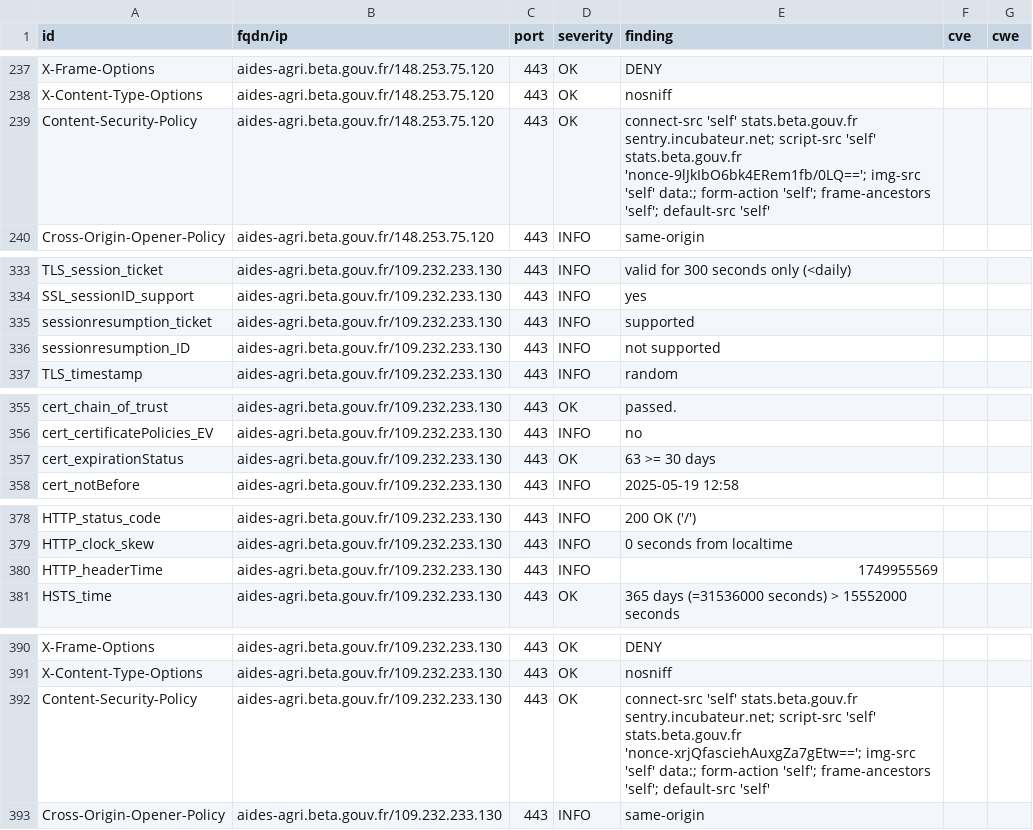
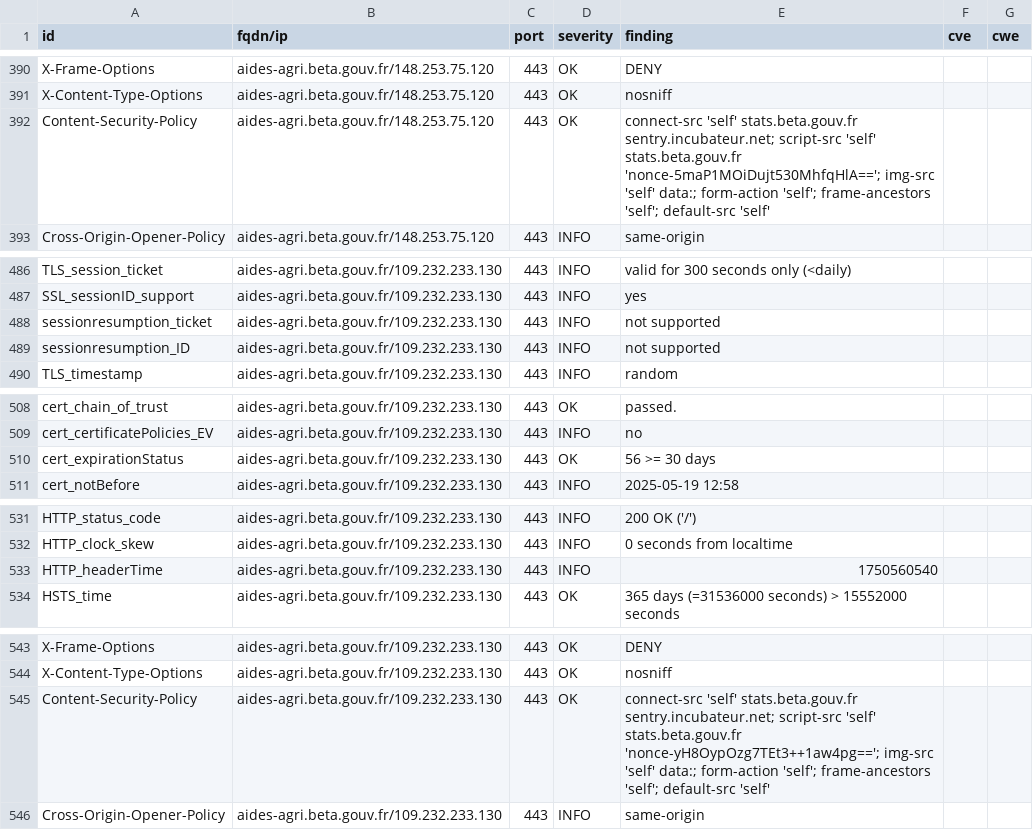
Before and after one commit to incubateur-agriculture/dashlord, a CSV file: results/aHR0cHM6Ly9haWRlcy1hZ3JpLmJldGEuZ291di5mcg==/testssl.csv, drawn as a sheet; only a part is shown, gaps mark what is left out; the diff covers the shown part only.

Commit message:
update: https://aides-agri.beta.gouv.fr

```diff
--- a/results/aHR0cHM6Ly9haWRlcy1hZ3JpLmJldGEuZ291di5mcg==/testssl.csv
+++ b/results/aHR0cHM6Ly9haWRlcy1hZ3JpLmJldGEuZ291di5mcg==/testssl.csv
@@ -238,3 +391,3 @@
 "X-Content-Type-Options","aides-agri.beta.gouv.fr/148.253.75.120","443","OK","nosniff","",""
-"Content-Security-Policy","aides-agri.beta.gouv.fr/148.253.75.120","443","OK","connect-src 'self' stats.beta.gouv.fr sentry.incubateur.net; script-src 'self' stats.beta.gouv.fr 'nonce-9lJkIbO6bk4ERem1fb/0LQ=='; img-src 'self' data:; form-action 'self'; frame-ancestors 'self'; default-src 'self'","",""
+"Content-Security-Policy","aides-agri.beta.gouv.fr/148.253.75.120","443","OK","connect-src 'self' stats.beta.gouv.fr sentry.incubateur.net; script-src 'self' stats.beta.gouv.fr 'nonce-5maP1MOiDujt530MhfqHlA=='; img-src 'self' data:; form-action 'self'; frame-ancestors 'self'; default-src 'self'","",""
 "Cross-Origin-Opener-Policy","aides-agri.beta.gouv.fr/148.253.75.120","443","INFO","same-origin","",""
@@ -334,3 +487,3 @@
 "SSL_sessionID_support","aides-agri.beta.gouv.fr/109.232.233.130","443","INFO","yes","",""
-"sessionresumption_ticket","aides-agri.beta.gouv.fr/109.232.233.130","443","INFO","supported","",""
+"sessionresumption_ticket","aides-agri.beta.gouv.fr/109.232.233.130","443","INFO","not supported","",""
 "sessionresumption_ID","aides-agri.beta.gouv.fr/109.232.233.130","443","INFO","not supported","",""
@@ -356,3 +509,3 @@
 "cert_certificatePolicies_EV","aides-agri.beta.gouv.fr/109.232.233.130","443","INFO","no","",""
-"cert_expirationStatus","aides-agri.beta.gouv.fr/109.232.233.130","443","OK","63 >= 30 days","",""
+"cert_expirationStatus","aides-agri.beta.gouv.fr/109.232.233.130","443","OK","56 >= 30 days","",""
 "cert_notBefore","aides-agri.beta.gouv.fr/109.232.233.130","443","INFO","2025-05-19 12:58","",""
@@ -379,3 +532,3 @@
 "HTTP_clock_skew","aides-agri.beta.gouv.fr/109.232.233.130","443","INFO","0 seconds from localtime","",""
-"HTTP_headerTime","aides-agri.beta.gouv.fr/109.232.233.130","443","INFO","1749955569","",""
+"HTTP_headerTime","aides-agri.beta.gouv.fr/109.232.233.130","443","INFO","1750560540","",""
 "HSTS_time","aides-agri.beta.gouv.fr/109.232.233.130","443","OK","365 days (=31536000 seconds) > 15552000 seconds","",""
@@ -391,3 +544,3 @@
 "X-Content-Type-Options","aides-agri.beta.gouv.fr/109.232.233.130","443","OK","nosniff","",""
-"Content-Security-Policy","aides-agri.beta.gouv.fr/109.232.233.130","443","OK","connect-src 'self' stats.beta.gouv.fr sentry.incubateur.net; script-src 'self' stats.beta.gouv.fr 'nonce-xrjQfasciehAuxgZa7gEtw=='; img-src 'self' data:; form-action 'self'; frame-ancestors 'self'; default-src 'self'","",""
+"Content-Security-Policy","aides-agri.beta.gouv.fr/109.232.233.130","443","OK","connect-src 'self' stats.beta.gouv.fr sentry.incubateur.net; script-src 'self' stats.beta.gouv.fr 'nonce-yH8OypOzg7TEt3++1aw4pg=='; img-src 'self' data:; form-action 'self'; frame-ancestors 'self'; default-src 'self'","",""
 "Cross-Origin-Opener-Policy","aides-agri.beta.gouv.fr/109.232.233.130","443","INFO","same-origin","",""
```
Also changed, not shown: 4 added rows, 4 removed rows, 149 moved rows and 5 edited cells elsewhere in this file, 16 other files.
